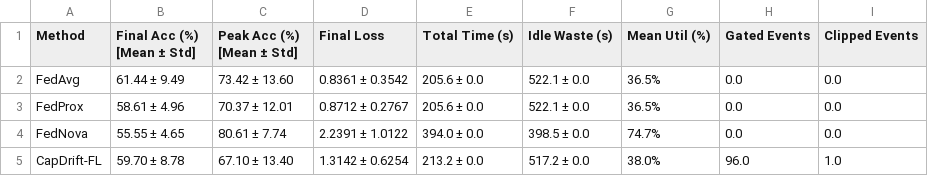
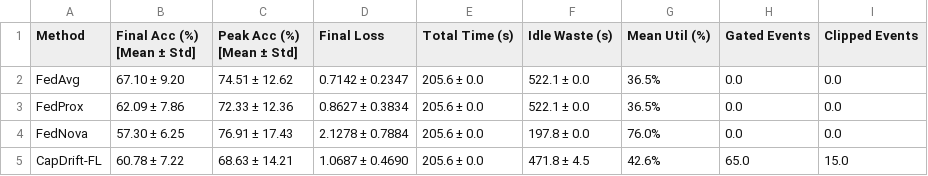
Before and after one commit to ileka2468/CapDrift-FL, a CSV file: results/research/competitor_benchmark_summary.csv, drawn as a sheet.

```diff
--- a/results/research/competitor_benchmark_summary.csv
+++ b/results/research/competitor_benchmark_summary.csv
@@ -1,5 +1,5 @@
 Method,Final Acc (%) [Mean ± Std],Peak Acc (%) [Mean ± Std],Final Loss,Total Time (s),Idle Waste (s),Mean Util (%),Gated Events,Clipped Events
-FedAvg,61.44 ± 9.49,73.42 ± 13.60,0.8361 ± 0.3542,205.6 ± 0.0,522.1 ± 0.0,36.5%,0.0,0.0
-FedProx,58.61 ± 4.96,70.37 ± 12.01,0.8712 ± 0.2767,205.6 ± 0.0,522.1 ± 0.0,36.5%,0.0,0.0
-FedNova,55.55 ± 4.65,80.61 ± 7.74,2.2391 ± 1.0122,394.0 ± 0.0,398.5 ± 0.0,74.7%,0.0,0.0
-CapDrift-FL,59.70 ± 8.78,67.10 ± 13.40,1.3142 ± 0.6254,213.2 ± 0.0,517.2 ± 0.0,38.0%,96.0,1.0
+FedAvg,67.10 ± 9.20,74.51 ± 12.62,0.7142 ± 0.2347,205.6 ± 0.0,522.1 ± 0.0,36.5%,0.0,0.0
+FedProx,62.09 ± 7.86,72.33 ± 12.36,0.8627 ± 0.3834,205.6 ± 0.0,522.1 ± 0.0,36.5%,0.0,0.0
+FedNova,57.30 ± 6.25,76.91 ± 17.43,2.1278 ± 0.7884,205.6 ± 0.0,197.8 ± 0.0,76.0%,0.0,0.0
+CapDrift-FL,60.78 ± 7.22,68.63 ± 14.21,1.0687 ± 0.4690,205.6 ± 0.0,471.8 ± 4.5,42.6%,65.0,15.0
```
Also changed, not shown: results/research/capdrift_ablation_summary.csv, results/research/capdrift_ablation_telemetry.csv, 11 other files.
